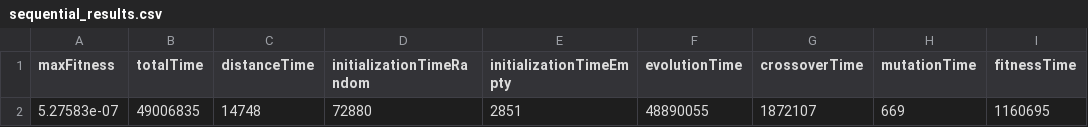
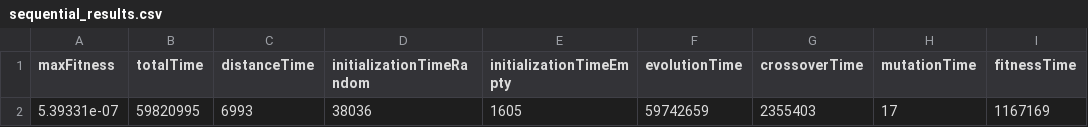
Before and after one commit to giacomo-cgn/parallel-genetic-tsp, a CSV file: results/sequential_results.csv, drawn as a sheet.

```diff
--- a/results/sequential_results.csv
+++ b/results/sequential_results.csv
@@ -1,2 +1,2 @@
 maxFitness,totalTime,distanceTime,initializationTimeRandom,initializationTimeEmpty,evolutionTime,crossoverTime,mutationTime,fitnessTime
-5.27583e-07,49006835,14748,72880,2851,48890055,1872107,669,1160695
+5.39331e-07,59820995,6993,38036,1605,59742659,2355403,17,1167169
```
Also changed, not shown: results/ff_results.csv, results/threads_results.csv, 8 other files.
